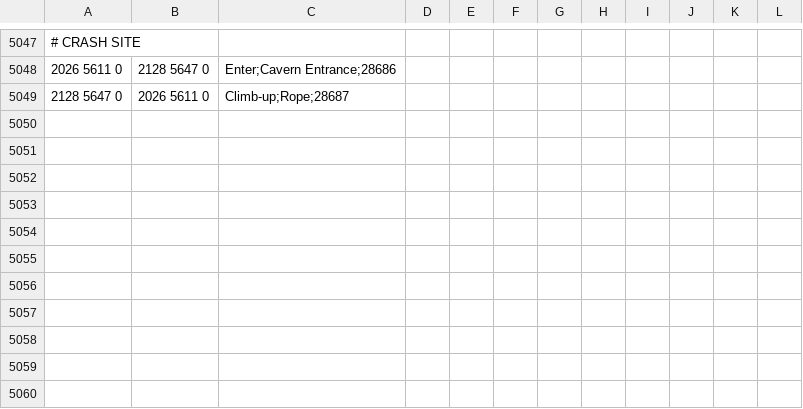
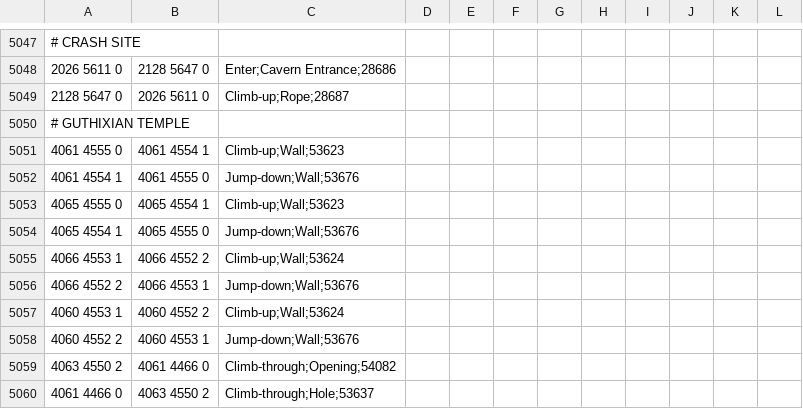
Before and after one commit to crispycritter99/Microbot, a TSV file: runelite-client/src/main/resources/net/runelite/client/plugins/microbot/shortestpath/transports.tsv, drawn as a sheet; only a part is shown, gaps mark what is left out; the diff names each change by its address in the sheet, - before the commit and + after, or states it on an @@ line.

```diff
--- a/runelite-client/src/main/resources/net/runelite/client/plugins/microbot/shortestpath/transports.tsv
+++ b/runelite-client/src/main/resources/net/runelite/client/plugins/microbot/shortestpath/transports.tsv
+row 5050: # GUTHIXIAN TEMPLE
+row 5051: 4061 4555 0 | 4061 4554 1 | Climb-up;Wall;53623
+row 5052: 4061 4554 1 | 4061 4555 0 | Jump-down;Wall;53676
+row 5053: 4065 4555 0 | 4065 4554 1 | Climb-up;Wall;53623
+row 5054: 4065 4554 1 | 4065 4555 0 | Jump-down;Wall;53676
+row 5055: 4066 4553 1 | 4066 4552 2 | Climb-up;Wall;53624
+row 5056: 4066 4552 2 | 4066 4553 1 | Jump-down;Wall;53676
+row 5057: 4060 4553 1 | 4060 4552 2 | Climb-up;Wall;53624
+row 5058: 4060 4552 2 | 4060 4553 1 | Jump-down;Wall;53676
+row 5059: 4063 4550 2 | 4061 4466 0 | Climb-through;Opening;54082
+row 5060: 4061 4466 0 | 4063 4550 2 | Climb-through;Hole;53637
```
Also changed, not shown: 6 other files.
